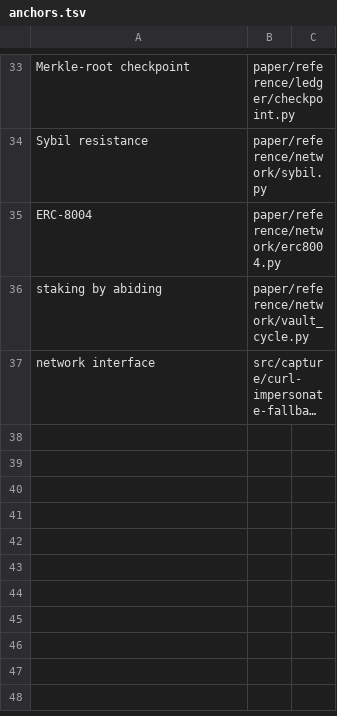
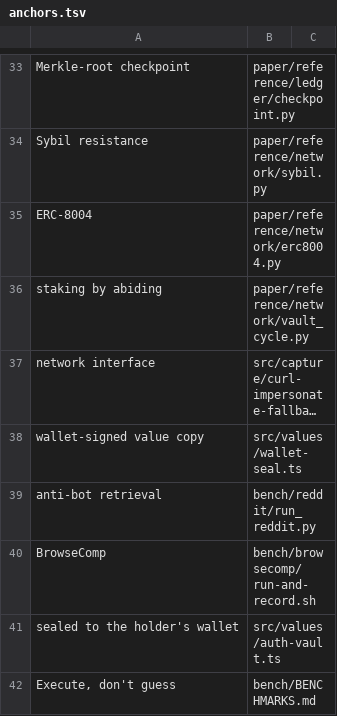
Before and after one commit to unbrowse-ai/unbrowse, a TSV file: paper/anchors.tsv, drawn as a sheet; only a part is shown, gaps mark what is left out; long unchanged cells end in …; the diff names each change by its address in the sheet, - before the commit and + after, or states it on an @@ line.

Commit message:
docs: include reproducible benchmarks in whitepaper + public docs
Anti-bot retrieval (9/9 vs naive 0/9), latency/cost (3.6x/30x/90x), and the
execute-don't-guess result (small agent + tools beats 5x weights: 25->100%,
0->95%, 100% vs 62%). Added to paper/crypto-was-all-you-needed (tex+pdf+md),
docs/benchmarks.md, and bench/BENCHMARKS.md. Moat-safe (no site names);
gated by bench/whitepaper-benchmarks-gate.sh.

```diff
--- a/paper/anchors.tsv
+++ b/paper/anchors.tsv
+row 38: wallet-signed value copy | src/values/wallet-seal.ts
+row 39: anti-bot retrieval | bench/reddit/run_reddit.py
+row 40: BrowseComp | bench/browsecomp/run-and-record.sh
+row 41: sealed to the holder's wallet | src/values/auth-vault.ts
+row 42: Execute, don't guess | bench/BENCHMARKS.md
```
Also changed, not shown: 20 other files.
